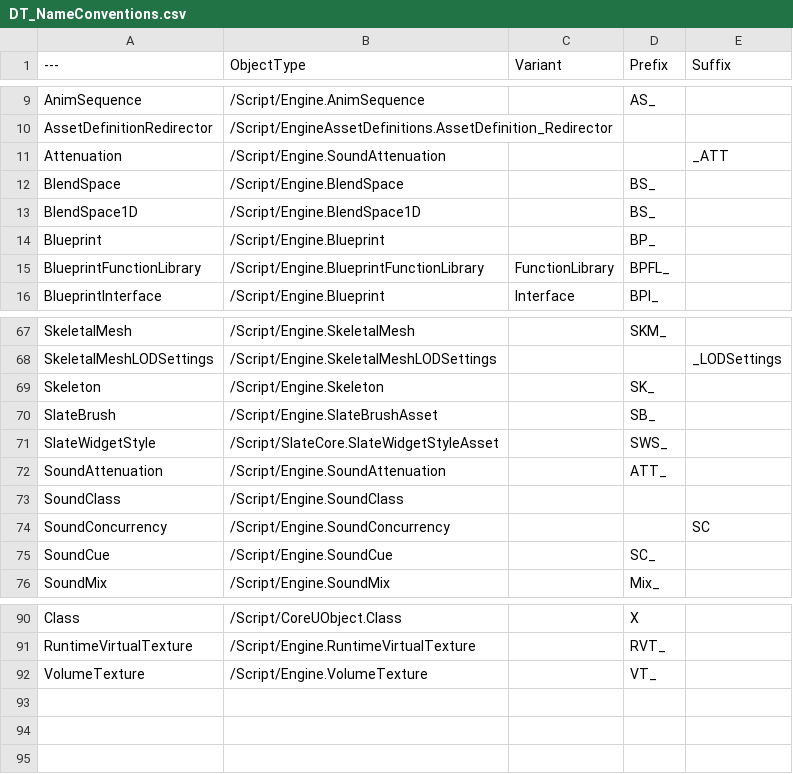
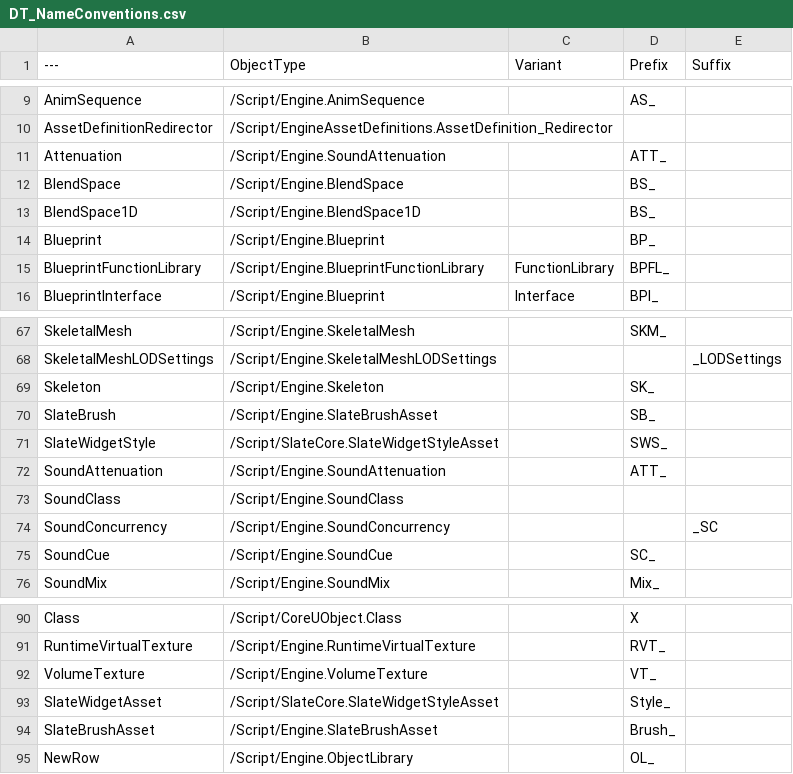
Before and after one commit to realityforge/RuleRanger, a CSV file: SourceContent/AssetNames/DT_NameConventions.csv, drawn as a sheet; only a part is shown, gaps mark what is left out.

Commit message:
Update some naming conventions

```diff
--- a/SourceContent/AssetNames/DT_NameConventions.csv
+++ b/SourceContent/AssetNames/DT_NameConventions.csv
@@ -10,3 +10,3 @@ AnimSequence,"/Script/Engine.AnimSequence","","AS_",""
 AssetDefinitionRedirector,"/Script/EngineAssetDefinitions.AssetDefinition_Redirector","","",""
-Attenuation,"/Script/Engine.SoundAttenuation","","","_ATT"
+Attenuation,"/Script/Engine.SoundAttenuation","","ATT_",""
 BlendSpace,"/Script/Engine.BlendSpace","","BS_",""
@@ -73,3 +73,3 @@ SoundAttenuation,"/Script/Engine.SoundAttenuation","","ATT_",""
 SoundClass,"/Script/Engine.SoundClass","","",""
-SoundConcurrency,"/Script/Engine.SoundConcurrency","","","SC"
+SoundConcurrency,"/Script/Engine.SoundConcurrency","","","_SC"
 SoundCue,"/Script/Engine.SoundCue","","SC_",""
@@ -92 +92,4 @@ RuntimeVirtualTexture,"/Script/Engine.RuntimeVirtualTexture","","RVT_",""
 VolumeTexture,"/Script/Engine.VolumeTexture","","VT_",""
+SlateWidgetAsset,"/Script/SlateCore.SlateWidgetStyleAsset","","Style_",""
+SlateBrushAsset,"/Script/Engine.SlateBrushAsset","","Brush_",""
+NewRow,"/Script/Engine.ObjectLibrary","","OL_",""
```
Also changed, not shown: SourceContent/AssetNames/DT_Paper2DNameConventions.csv, 2 other files.
